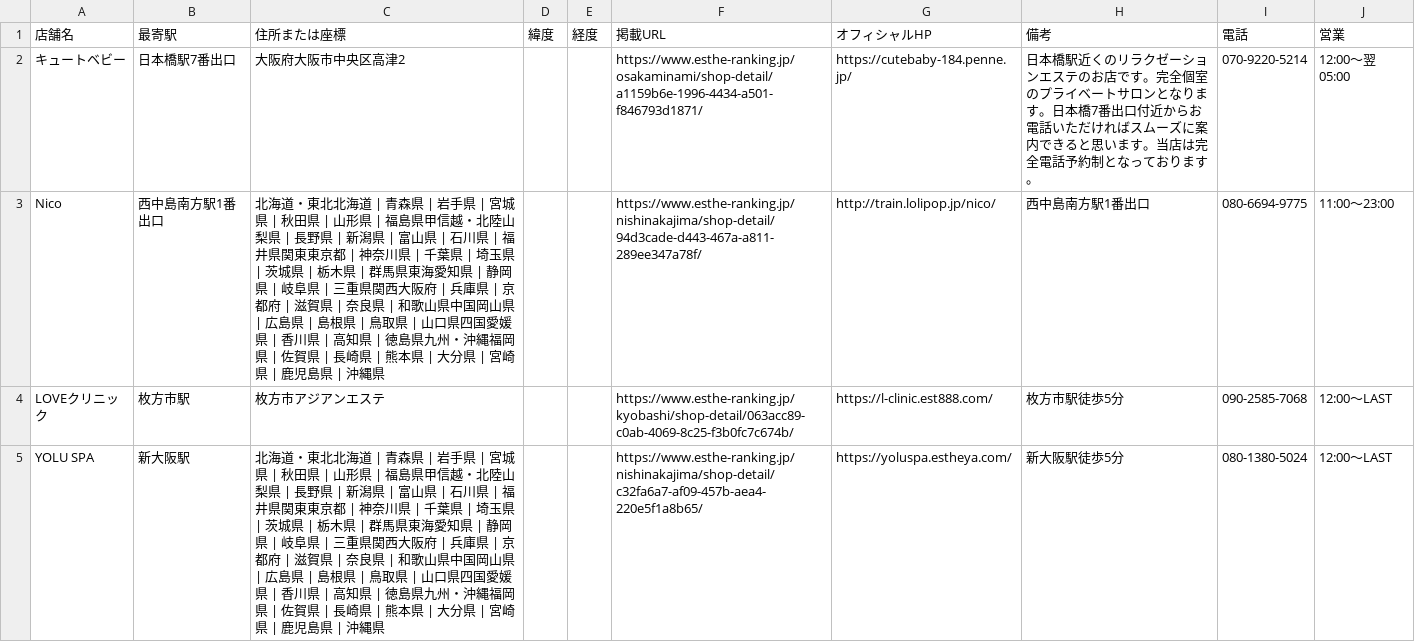
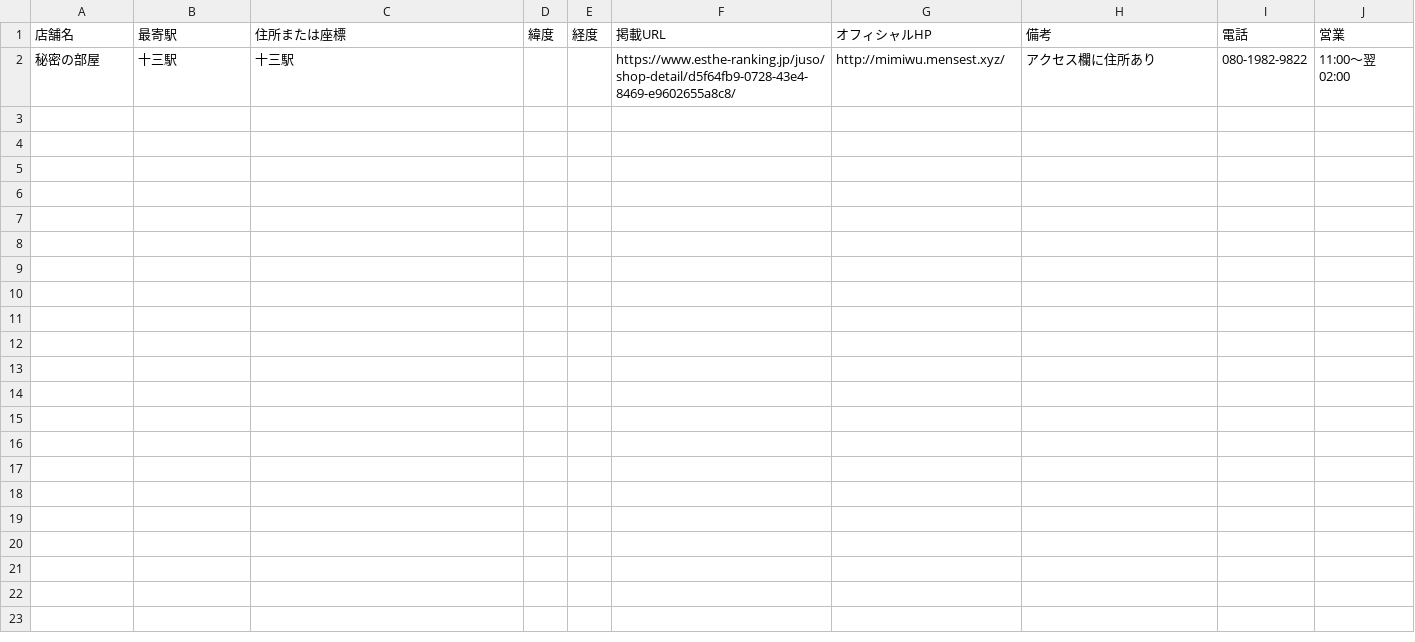
Before and after one commit to tknboon/esthe-viewer, a CSV file: region-data/osaka/esthe_legacy_rows.csv, drawn as a sheet.

```diff
--- a/region-data/osaka/esthe_legacy_rows.csv
+++ b/region-data/osaka/esthe_legacy_rows.csv
@@ -1,5 +1,2 @@
 店舗名,最寄駅,住所または座標,緯度,経度,掲載URL,オフィシャルHP,備考,電話,営業
-キュートベビー,日本橋駅7番出口,大阪府大阪市中央区高津2,,,https://www.esthe-ranking.jp/osakaminami/shop-detail/a1159b6e-1996-4434-a501-f846793d1871/,https://cutebaby-184.penne.jp/,日本橋駅近くのリラクゼーションエステのお店です。完全個室のプライベートサロンとなります。日本橋7番出口付近からお電話いただければスムーズに案内できると思います。当店は完全電話予約制となっております。,070-9220-5214,12:00～翌 05:00
-Nico,西中島南方駅1番出口,北海道・東北北海道 | 青森県 | 岩手県 | 宮城県 | 秋田県 | 山形県 | 福島県甲信越・北陸山梨県 | 長野県 | 新潟県 | 富山県 | 石川県 | 福井県関東東京都 | 神奈川県 | 千葉県 | 埼玉県 | 茨城県 | 栃木県 | 群馬県東海愛知県 | 静岡県 | 岐阜県 | 三重県関西大阪府 | 兵庫県 | 京都府 | 滋賀県 | 奈良県 | 和歌山県中国岡山県 | 広島県 | 島根県 | 鳥取県 | 山口県四国愛媛県 | 香川県 | 高知県 | 徳島県九州・沖縄福岡県 | 佐賀県 | 長崎県 | 熊本県 | 大分県 | 宮崎県 | 鹿児島県 | 沖縄県,,,https://www.esthe-ranking.jp/nishinakajima/shop-detail/94d3cade-d443-467a-a811-289ee347a78f/,http://train.lolipop.jp/nico/,西中島南方駅1番出口,080-6694-9775,11:00～23:00
-LOVEクリニック,枚方市駅,枚方市アジアンエステ,,,https://www.esthe-ranking.jp/kyobashi/shop-detail/063acc89-c0ab-4069-8c25-f3b0fc7c674b/,https://l-clinic.est888.com/,枚方市駅徒歩5分,090-2585-7068,12:00～LAST
-YOLU SPA,新大阪駅,北海道・東北北海道 | 青森県 | 岩手県 | 宮城県 | 秋田県 | 山形県 | 福島県甲信越・北陸山梨県 | 長野県 | 新潟県 | 富山県 | 石川県 | 福井県関東東京都 | 神奈川県 | 千葉県 | 埼玉県 | 茨城県 | 栃木県 | 群馬県東海愛知県 | 静岡県 | 岐阜県 | 三重県関西大阪府 | 兵庫県 | 京都府 | 滋賀県 | 奈良県 | 和歌山県中国岡山県 | 広島県 | 島根県 | 鳥取県 | 山口県四国愛媛県 | 香川県 | 高知県 | 徳島県九州・沖縄福岡県 | 佐賀県 | 長崎県 | 熊本県 | 大分県 | 宮崎県 | 鹿児島県 | 沖縄県,,,https://www.esthe-ranking.jp/nishinakajima/shop-detail/c32fa6a7-af09-457b-aea4-220e5f1a8b65/,https://yoluspa.estheya.com/,新大阪駅徒歩5分,080-1380-5024,12:00～LAST
+秘密の部屋,十三駅,十三駅,,,https://www.esthe-ranking.jp/juso/shop-detail/d5f64fb9-0728-43e4-8469-e9602655a8c8/,http://mimiwu.mensest.xyz/,アクセス欄に住所あり,080-1982-9822,11:00～翌 02:00
```
Also changed, not shown: region-data/osaka/esthe_map_points_ja.csv, region-data/osaka/location_correction_queue.csv, 29 other files.
